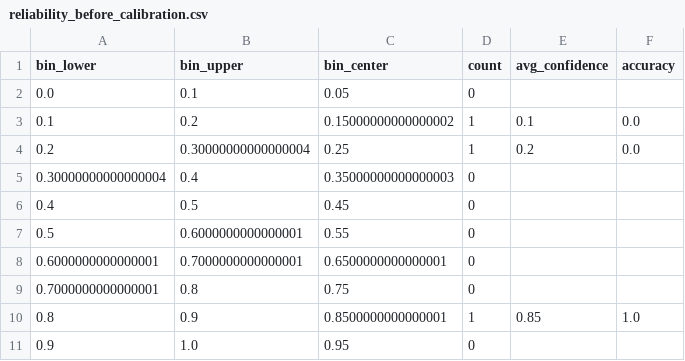
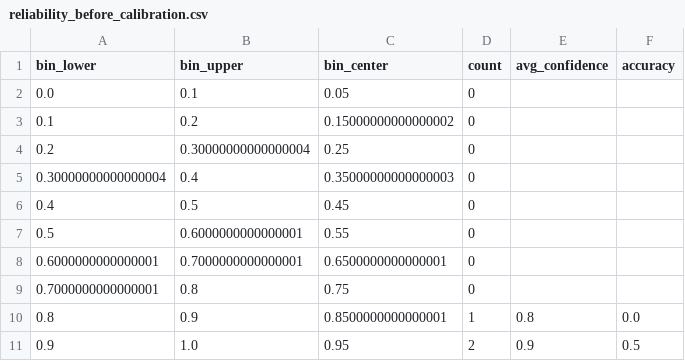
Before and after one commit to appleweiping/uncertainty-llm4rec, a CSV file: outputs/tables/reliability_before_calibration.csv, drawn as a sheet.

```diff
--- a/outputs/tables/reliability_before_calibration.csv
+++ b/outputs/tables/reliability_before_calibration.csv
@@ -2,4 +2,4 @@ bin_lower,bin_upper,bin_center,count,avg_confidence,accuracy
 0.0,0.1,0.05,0,,
-0.1,0.2,0.15000000000000002,1,0.1,0.0
-0.2,0.30000000000000004,0.25,1,0.2,0.0
+0.1,0.2,0.15000000000000002,0,,
+0.2,0.30000000000000004,0.25,0,,
 0.30000000000000004,0.4,0.35000000000000003,0,,
@@ -9,3 +9,3 @@ bin_lower,bin_upper,bin_center,count,avg_confidence,accuracy
 0.7000000000000001,0.8,0.75,0,,
-0.8,0.9,0.8500000000000001,1,0.85,1.0
-0.9,1.0,0.95,0,,
+0.8,0.9,0.8500000000000001,1,0.8,0.0
+0.9,1.0,0.95,2,0.9,0.5
```
Also changed, not shown: outputs/tables/calibration_comparison.csv, 20 other files.
